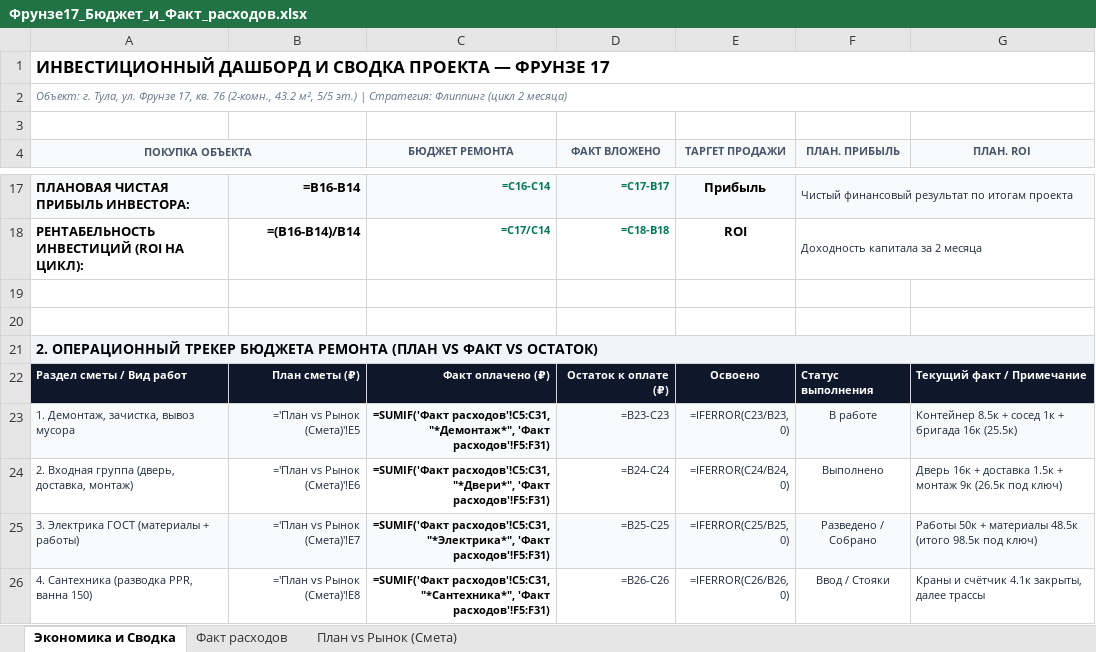
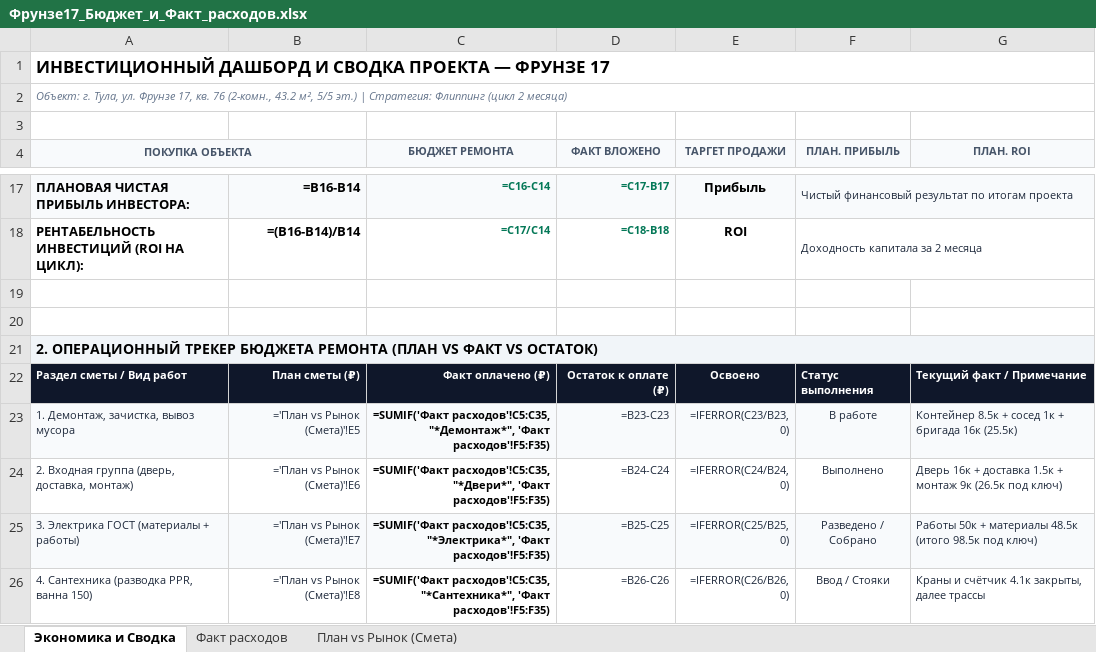
Before and after one commit to AlexUser-RF/HERMES-V2, an Excel workbook: profile/obsidian/Недвижимость/Фрунзе 17/Смета_и_чеки/Фрунзе17_Бюджет_и_Факт_расходов.xlsx, sheet Экономика и Сводка, drawn as a sheet; only a part is shown, gaps mark what is left out; values as stored, in another font and other column widths than the file's, no borders; formulas without a stored value are shown as written; the diff covers the shown part only; the diff names each change by its address in the sheet, - before the commit and + after, or states it on an @@ line.

```diff
--- a/profile/obsidian/Недвижимость/Фрунзе 17/Смета_и_чеки/Фрунзе17_Бюджет_и_Факт_расходов.xlsx (sheet Экономика и Сводка)
+++ b/profile/obsidian/Недвижимость/Фрунзе 17/Смета_и_чеки/Фрунзе17_Бюджет_и_Факт_расходов.xlsx (sheet Экономика и Сводка)
-C23 (БЮДЖЕТ РЕМОНТА): =SUMIF('Факт расходов'!C5:C31, "*Демонтаж*", 'Факт расходов'!F5:F31)
+C23 (БЮДЖЕТ РЕМОНТА): =SUMIF('Факт расходов'!C5:C35, "*Демонтаж*", 'Факт расходов'!F5:F35)
-C24 (БЮДЖЕТ РЕМОНТА): =SUMIF('Факт расходов'!C5:C31, "*Двери*", 'Факт расходов'!F5:F31)
+C24 (БЮДЖЕТ РЕМОНТА): =SUMIF('Факт расходов'!C5:C35, "*Двери*", 'Факт расходов'!F5:F35)
-C25 (БЮДЖЕТ РЕМОНТА): =SUMIF('Факт расходов'!C5:C31, "*Электрика*", 'Факт расходов'!F5:F31)
+C25 (БЮДЖЕТ РЕМОНТА): =SUMIF('Факт расходов'!C5:C35, "*Электрика*", 'Факт расходов'!F5:F35)
-C26 (БЮДЖЕТ РЕМОНТА): =SUMIF('Факт расходов'!C5:C31, "*Сантехника*", 'Факт расходов'!F5:F31)
+C26 (БЮДЖЕТ РЕМОНТА): =SUMIF('Факт расходов'!C5:C35, "*Сантехника*", 'Факт расходов'!F5:F35)
```
Also changed, not shown: 8 edited cells elsewhere in this sheet, sheet Факт расходов, 14 other files.
